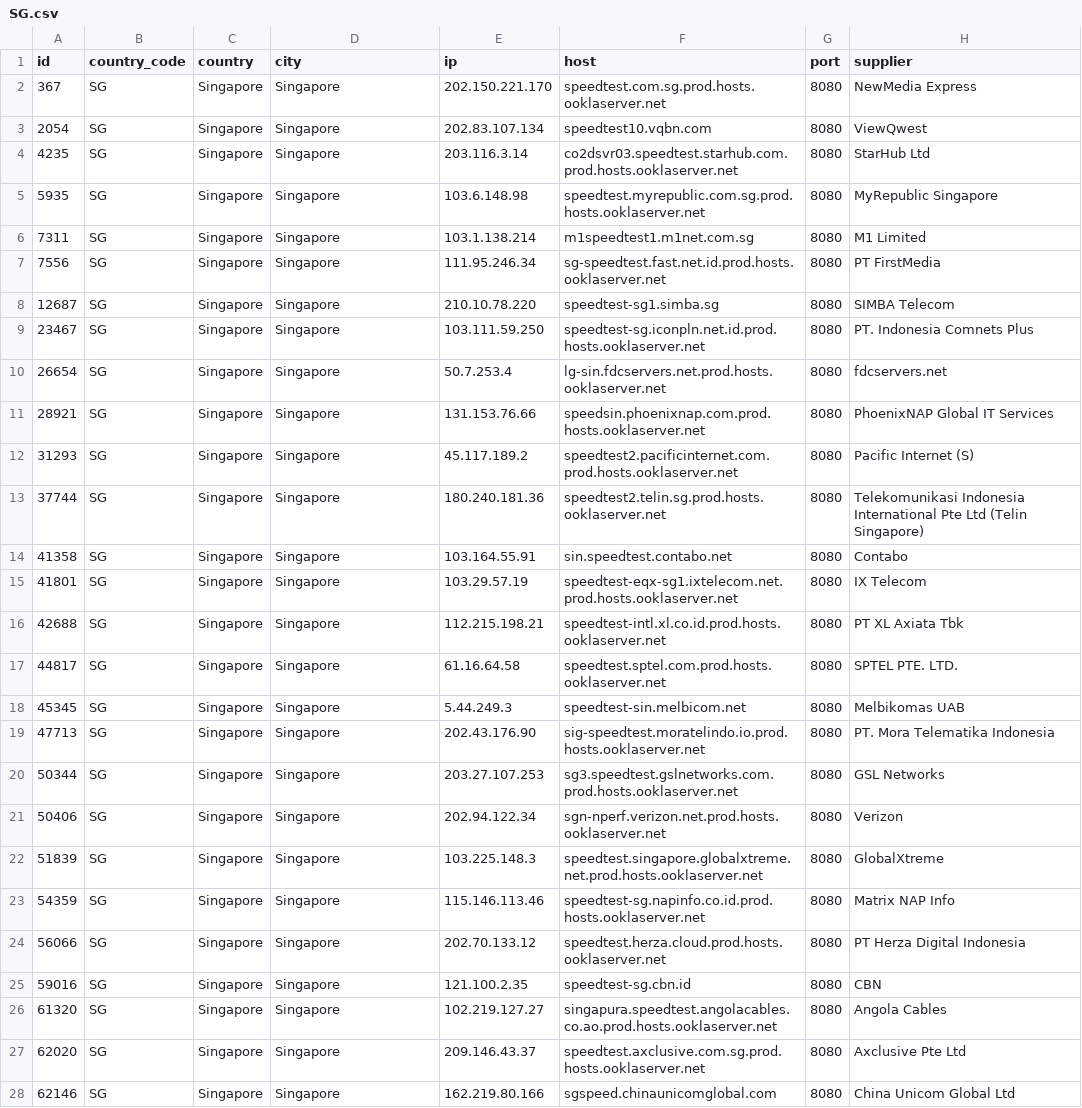
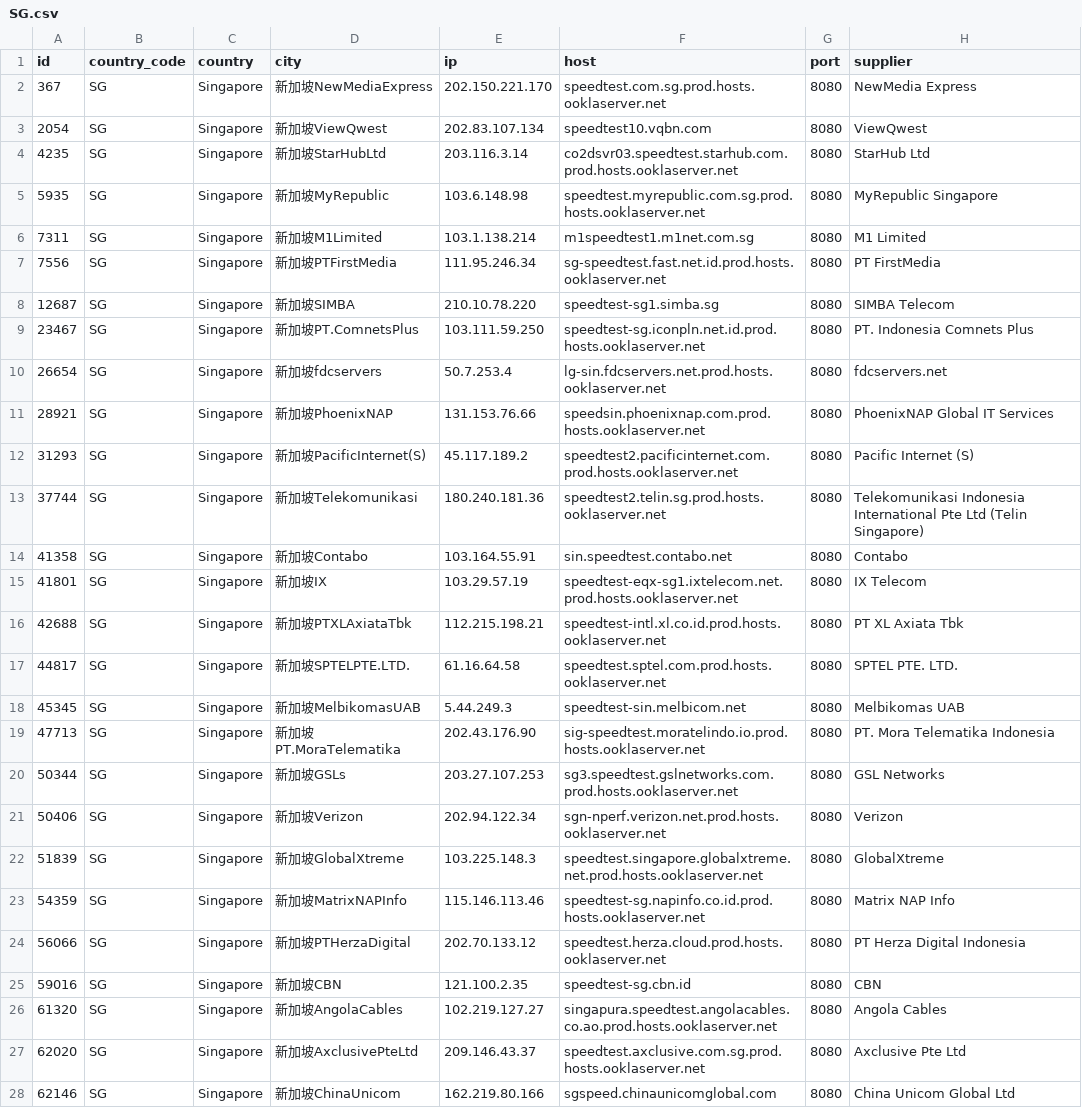
Before and after one commit to spiritLHLS/speedtest.net-CN-ID, a CSV file: SG.csv, drawn as a sheet; only a part is shown; the diff covers the shown part only; the diff names each change by its address in the sheet, - before the commit and + after, or states it on an @@ line.

```diff
--- a/SG.csv
+++ b/SG.csv
-D2 (city): Singapore
+D2 (city): 新加坡NewMediaExpress
-D3 (city): Singapore
+D3 (city): 新加坡ViewQwest
-D4 (city): Singapore
+D4 (city): 新加坡StarHubLtd
-D5 (city): Singapore
+D5 (city): 新加坡MyRepublic
-D6 (city): Singapore
+D6 (city): 新加坡M1Limited
-D7 (city): Singapore
+D7 (city): 新加坡PTFirstMedia
-D8 (city): Singapore
+D8 (city): 新加坡SIMBA
-D9 (city): Singapore
+D9 (city): 新加坡PT.ComnetsPlus
-D10 (city): Singapore
+D10 (city): 新加坡fdcservers
-D11 (city): Singapore
+D11 (city): 新加坡PhoenixNAP
-D12 (city): Singapore
+D12 (city): 新加坡PacificInternet(S)
-D13 (city): Singapore
+D13 (city): 新加坡Telekomunikasi
-D14 (city): Singapore
+D14 (city): 新加坡Contabo
-D15 (city): Singapore
+D15 (city): 新加坡IX
-D16 (city): Singapore
+D16 (city): 新加坡PTXLAxiataTbk
-D17 (city): Singapore
+D17 (city): 新加坡SPTELPTE.LTD.
-D18 (city): Singapore
+D18 (city): 新加坡MelbikomasUAB
-D19 (city): Singapore
+D19 (city): 新加坡PT.MoraTelematika
-D20 (city): Singapore
+D20 (city): 新加坡GSLs
-D21 (city): Singapore
+D21 (city): 新加坡Verizon
-D22 (city): Singapore
+D22 (city): 新加坡GlobalXtreme
-D23 (city): Singapore
+D23 (city): 新加坡MatrixNAPInfo
-D24 (city): Singapore
+D24 (city): 新加坡PTHerzaDigital
-D25 (city): Singapore
+D25 (city): 新加坡CBN
-D26 (city): Singapore
+D26 (city): 新加坡AngolaCables
-D27 (city): Singapore
+D27 (city): 新加坡AxclusivePteLtd
-D28 (city): Singapore
+D28 (city): 新加坡ChinaUnicom
```
Also changed, not shown: 4 edited cells elsewhere in this file, CN_Mobile.csv, HK.csv, 3 other files.
